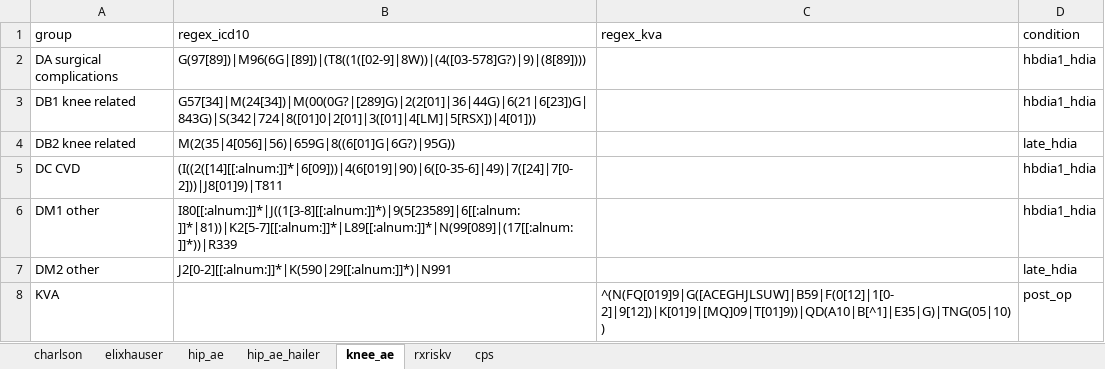
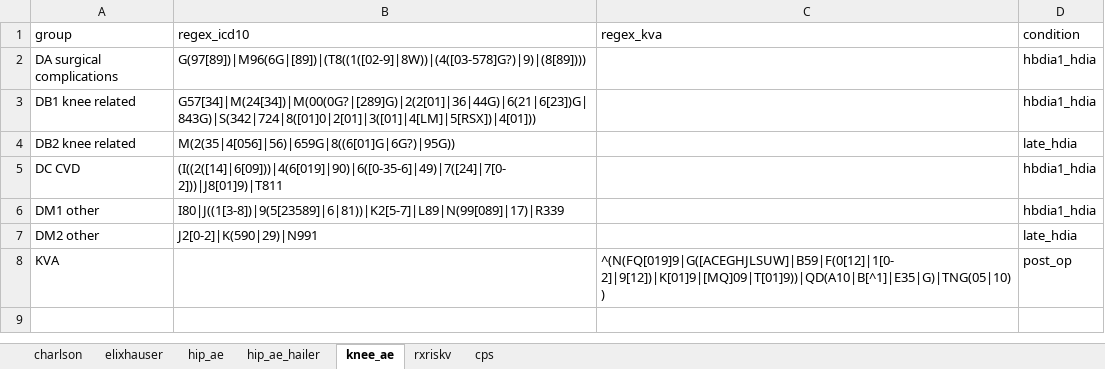
Before and after one commit to ropensci/coder, an Excel workbook: data-raw/classcodes.xlsx, sheet knee_ae, drawn as a sheet; values as stored, in another font and other column widths than the file's, no borders; the diff names each change by its address in the sheet, - before the commit and + after, or states it on an @@ line.

```diff
--- a/data-raw/classcodes.xlsx (sheet knee_ae)
+++ b/data-raw/classcodes.xlsx (sheet knee_ae)
-B5 (regex_icd10): (I((2([14][[:alnum:]]*|6[09]))|4(6[019]|90)|6([0-35-6]|49)|7([24]|7[0-2]))|J8[01]9)|T811
+B5 (regex_icd10): (I((2([14]|6[09]))|4(6[019]|90)|6([0-35-6]|49)|7([24]|7[0-2]))|J8[01]9)|T811
-B6 (regex_icd10): I80[[:alnum:]]*|J((1[3-8][[:alnum:]]*)|9(5[23589]|6[[:alnum:]]*|81))|K2[5-7][[:alnum:]]*|L89[[:alnum:]]*|N(99[089]|(17[[:alnum:]]*))|R339
+B6 (regex_icd10): I80|J((1[3-8])|9(5[23589]|6|81))|K2[5-7]|L89|N(99[089]|17)|R339
-B7 (regex_icd10): J2[0-2][[:alnum:]]*|K(590|29[[:alnum:]]*)|N991
+B7 (regex_icd10): J2[0-2]|K(590|29)|N991
```
Also changed, not shown: sheet hip_ae, 4 other files.
